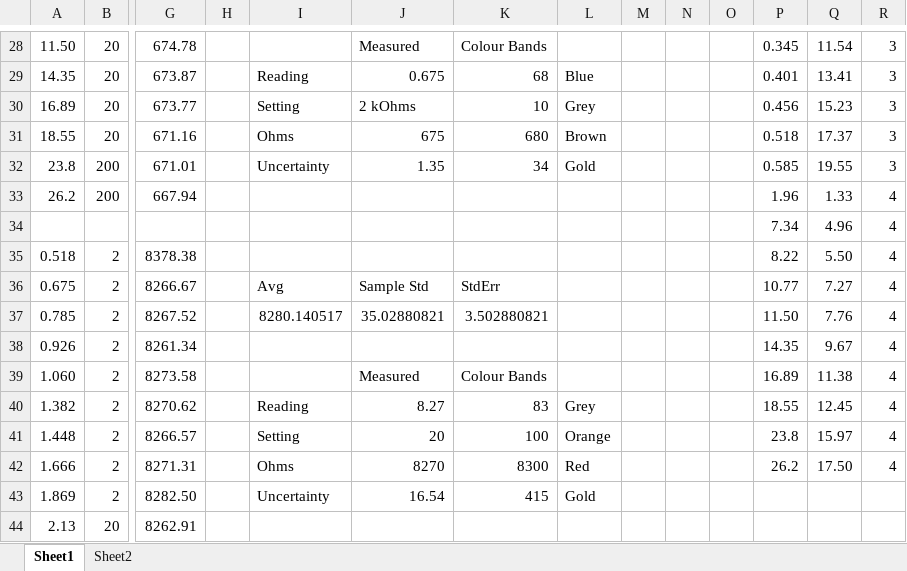
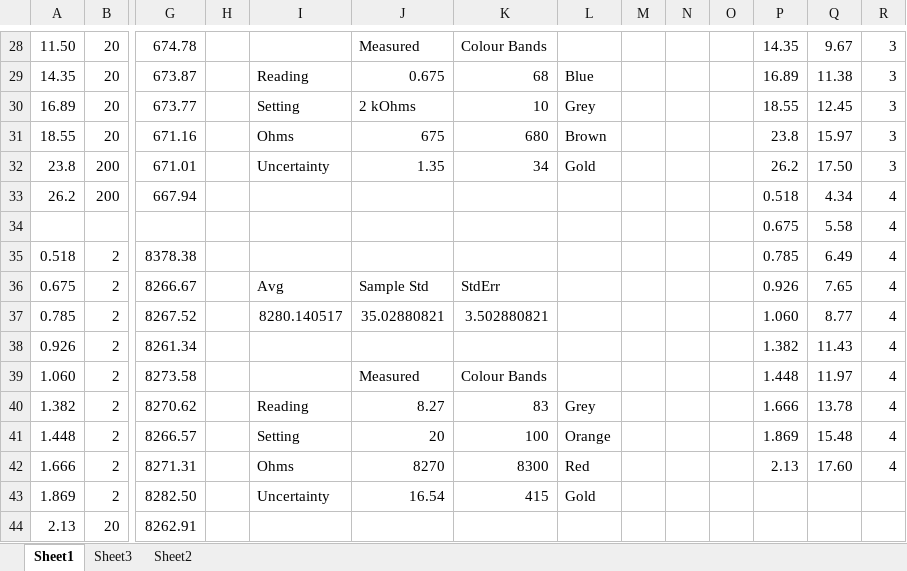
Before and after one commit to al-jshen/PHY224, an Excel workbook: ohm/PHY224 Ohm Lab.xlsx, sheet Sheet1, drawn as a sheet; only a part is shown, gaps mark what is left out; values as stored, in another font and other column widths than the file's, no borders; removed rows and columns are numbered as before the commit, all else as after; rows hold the shown columns only; the diff covers the shown part only; the diff names each change by its address in the sheet, - before the commit and + after, or states it on an @@ line.

```diff
--- a/ohm/PHY224 Ohm Lab.xlsx (sheet Sheet1)
+++ b/ohm/PHY224 Ohm Lab.xlsx (sheet Sheet1)
+sheet tab: Sheet3
-P28: 0.345
+P28: 14.35
-Q28: 11.54
+Q28: 9.67
-P29: 0.401
+P29: 16.89
-Q29: 13.41
+Q29: 11.38
-P30: 0.456
+P30: 18.55
-Q30: 15.23
+Q30: 12.45
-P31: 0.518
+P31: 23.8
-Q31: 17.37
+Q31: 15.97
-P32: 0.585
+P32: 26.2
-Q32: 19.55
+Q32: 17.50
-P33: 1.96
+P33: 0.518
-Q33: 1.33
+Q33: 4.34
-row 34:  |  |  |  |  |  |  |  |  |  |  | 7.34 | 4.96 | 4
+row 34:  |  |  |  |  |  |  |  |  |  |  | 0.675 | 5.58 | 4
-P35: 8.22
+P35: 0.785
-Q35: 5.50
+Q35: 6.49
-P36: 10.77
+P36: 0.926
-Q36: 7.27
+Q36: 7.65
-P37: 11.50
+P37: 1.060
-Q37: 7.76
+Q37: 8.77
-P38: 14.35
+P38: 1.382
-Q38: 9.67
+Q38: 11.43
-P39: 16.89
+P39: 1.448
-Q39: 11.38
+Q39: 11.97
-P40: 18.55
+P40: 1.666
-Q40: 12.45
+Q40: 13.78
-P41: 23.8
+P41: 1.869
-Q41: 15.97
+Q41: 15.48
-P42: 26.2
+P42: 2.13
-Q42: 17.50
+Q42: 17.60
```
Also changed, not shown: 1 added row, 1 removed row and 39 edited cells elsewhere in this sheet, 10 other files.
